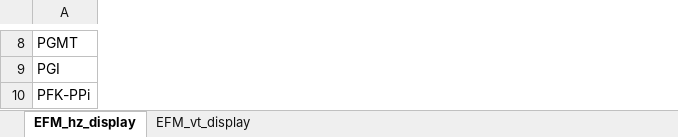
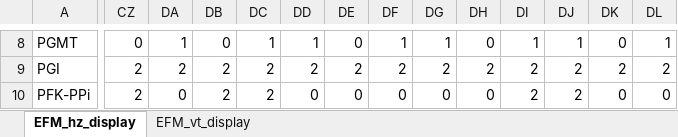
Before and after one commit to satyakamdash/Ctherm_thermo, an Excel workbook: EFMs.xlsx, sheet EFM_hz_display, drawn as a sheet; only a part is shown, gaps mark what is left out; values as stored, in another font and other column widths than the file's, no borders; the diff covers the shown part only; the diff names each change by its address in the sheet, - before the commit and + after, or states it on an @@ line.

Commit message:
EFMs updated

```diff
--- a/EFMs.xlsx (sheet EFM_hz_display)
+++ b/EFMs.xlsx (sheet EFM_hz_display)
+column CZ, rows 8-10: 0 | 2 | 2
+column DA, rows 8-10: 1 | 2 | 0
+column DB, rows 8-10: 0 | 2 | 2
+column DC, rows 8-10: 1 | 2 | 2
+column DD, rows 8-10: 1 | 2 | 0
+column DE, rows 8-10: 0 | 2 | 0
+column DF, rows 8-10: 1 | 2 | 0
+column DG, rows 8-10: 1 | 2 | 0
+column DH, rows 8-10: 0 | 2 | 0
+column DI, rows 8-10: 1 | 2 | 2
+column DJ, rows 8-10: 1 | 2 | 2
+column DK, rows 8-10: 0 | 2 | 0
+column DL, rows 8-10: 1 | 2 | 0
```
Also changed, not shown: 5 added columns and 1382 edited cells elsewhere in this sheet.
